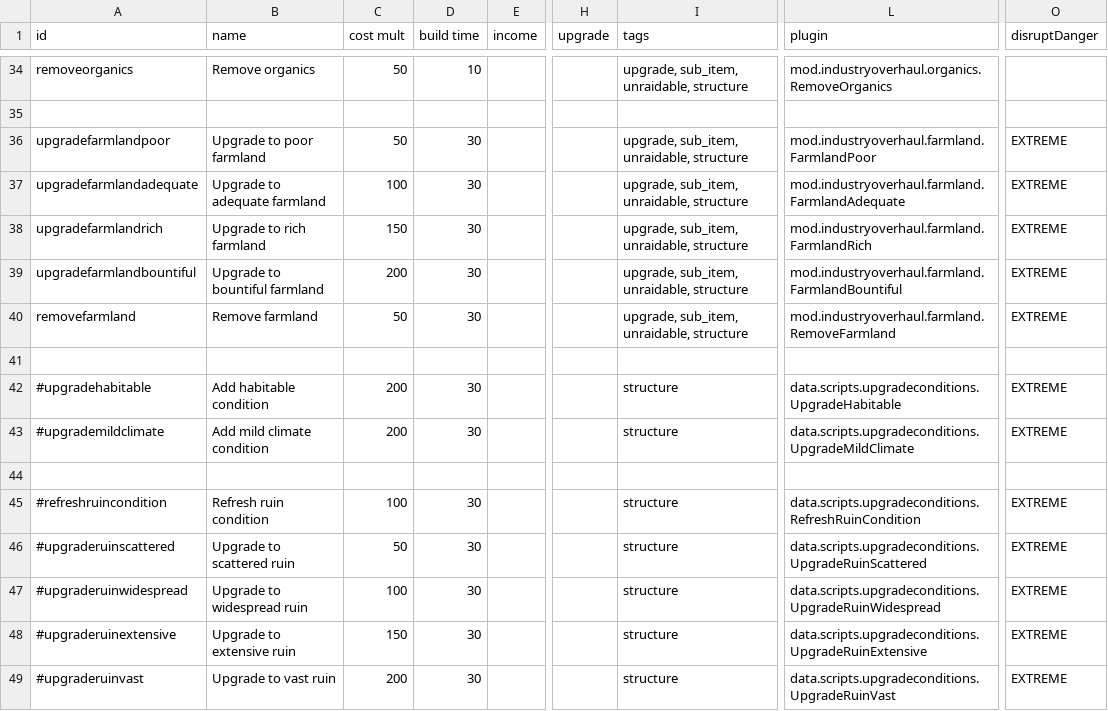
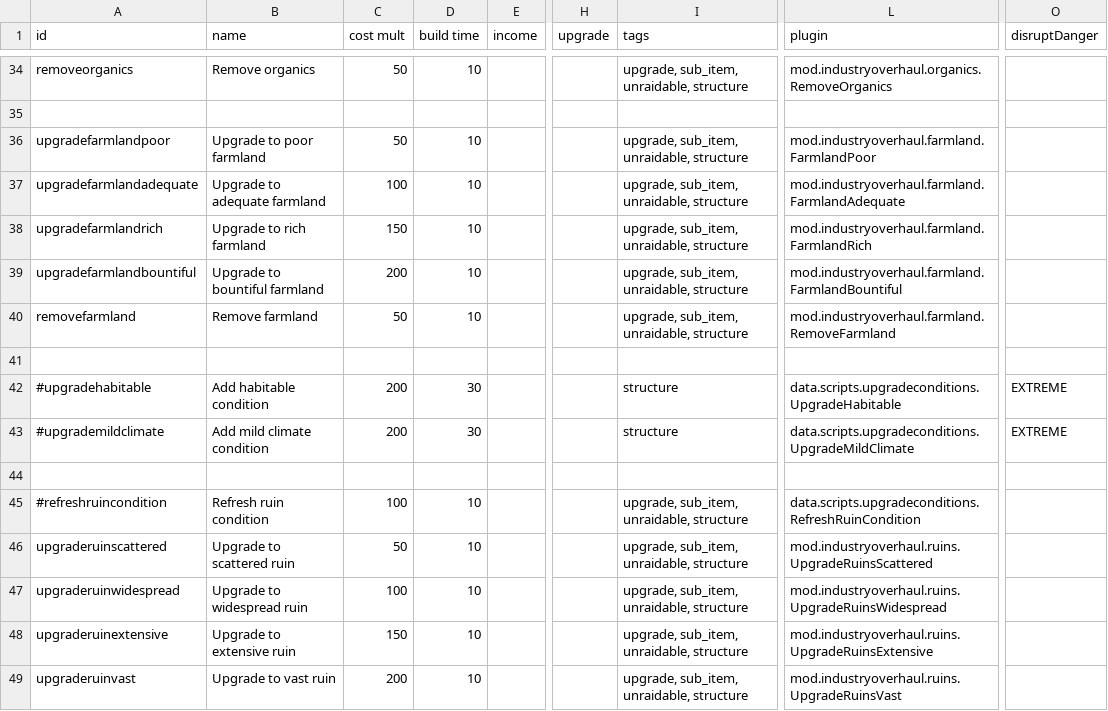
Before and after one commit to DarkbordermanModding/Starsector-IndustryOverhaul, a CSV file: data/campaign/industries.csv, drawn as a sheet; only a part is shown, gaps mark what is left out; the diff names each change by its address in the sheet, - before the commit and + after, or states it on an @@ line.

```diff
--- a/data/campaign/industries.csv
+++ b/data/campaign/industries.csv
-D36:D40 (build time): 30
+D36:D40 (build time): 10
-O36:O40 (disruptDanger): EXTREME
+O36:O40 (disruptDanger): (empty)
-D45:D49 (build time): 30
+D45:D49 (build time): 10
-I45:I49 (tags): structure
+I45:I49 (tags): upgrade, sub_item, unraidable, structure
-O45:O49 (disruptDanger): EXTREME
+O45:O49 (disruptDanger): (empty)
-A46 (id): #upgraderuinscattered
+A46 (id): upgraderuinscattered
-L46 (plugin): data.scripts.upgradeconditions.UpgradeRuinScattered
+L46 (plugin): mod.industryoverhaul.ruins.UpgradeRuinsScattered
-A47 (id): #upgraderuinwidespread
+A47 (id): upgraderuinwidespread
-L47 (plugin): data.scripts.upgradeconditions.UpgradeRuinWidespread
+L47 (plugin): mod.industryoverhaul.ruins.UpgradeRuinsWidespread
-A48 (id): #upgraderuinextensive
+A48 (id): upgraderuinextensive
-L48 (plugin): data.scripts.upgradeconditions.UpgradeRuinExtensive
+L48 (plugin): mod.industryoverhaul.ruins.UpgradeRuinsExtensive
-A49 (id): #upgraderuinvast
+A49 (id): upgraderuinvast
-L49 (plugin): data.scripts.upgradeconditions.UpgradeRuinVast
+L49 (plugin): mod.industryoverhaul.ruins.UpgradeRuinsVast
```
Also changed, not shown: 5 other files.
